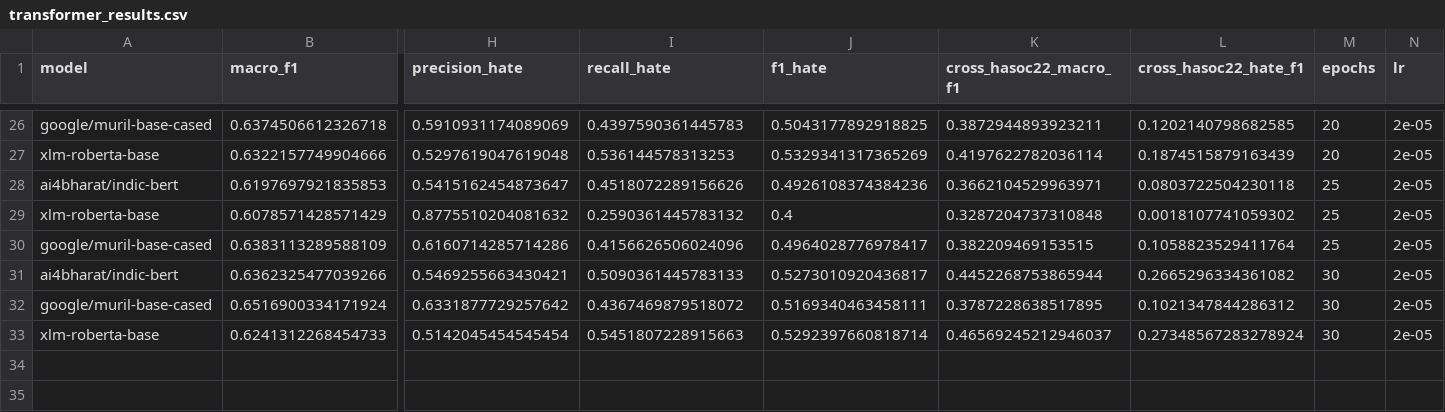
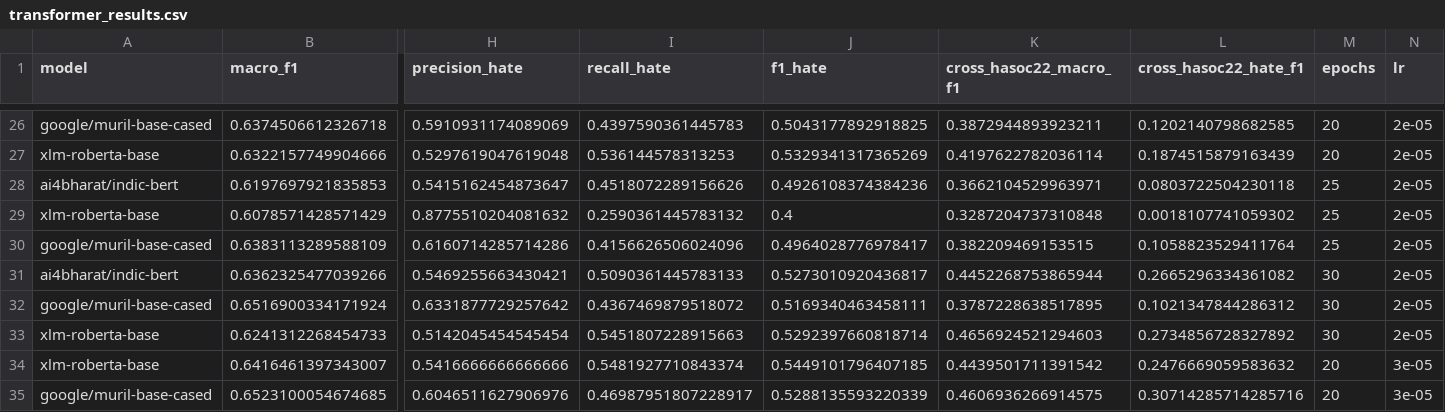
Before and after one commit to mihirmakwana03/msc-hinglish-hate, a CSV file: writing/transformer_results.csv, drawn as a sheet; only a part is shown, gaps mark what is left out; rows hold the shown columns only; the diff names each change by its address in the sheet, - before the commit and + after, or states it on an @@ line.

Commit message:
Refactor notebook imports and project structure
- Added project root detection and path management in notebooks 10, 11, and 12 to support local and Colab environments.
- Updated data and writing paths to use the PROJECT_ROOT variable for consistency.
- Added new configuration and model files for google/muril-base-cased and xlm-roberta-base models, including their tokenizer configurations.
- Updated transformer_results.csv with new model performance metrics.
- Added new confusion matrix figures for model evaluation.

```diff
--- a/writing/transformer_results.csv
+++ b/writing/transformer_results.csv
-K33 (cross_hasoc22_macro_f1): 0.46569245212946037
+K33 (cross_hasoc22_macro_f1): 0.4656924521294603
-L33 (cross_hasoc22_hate_f1): 0.27348567283278924
+L33 (cross_hasoc22_hate_f1): 0.2734856728327892
+row 34: xlm-roberta-base | 0.6416461397343007 | 0.5416666666666666 | 0.5481927710843374 | 0.5449101796407185 | 0.4439501711391542 | 0.2476669059583632 | 20 | 3e-05
+row 35: google/muril-base-cased | 0.6523100054674685 | 0.6046511627906976 | 0.46987951807228917 | 0.5288135593220339 | 0.4606936266914575 | 0.30714285714285716 | 20 | 3e-05
```
Also changed, not shown: 37 other files.
